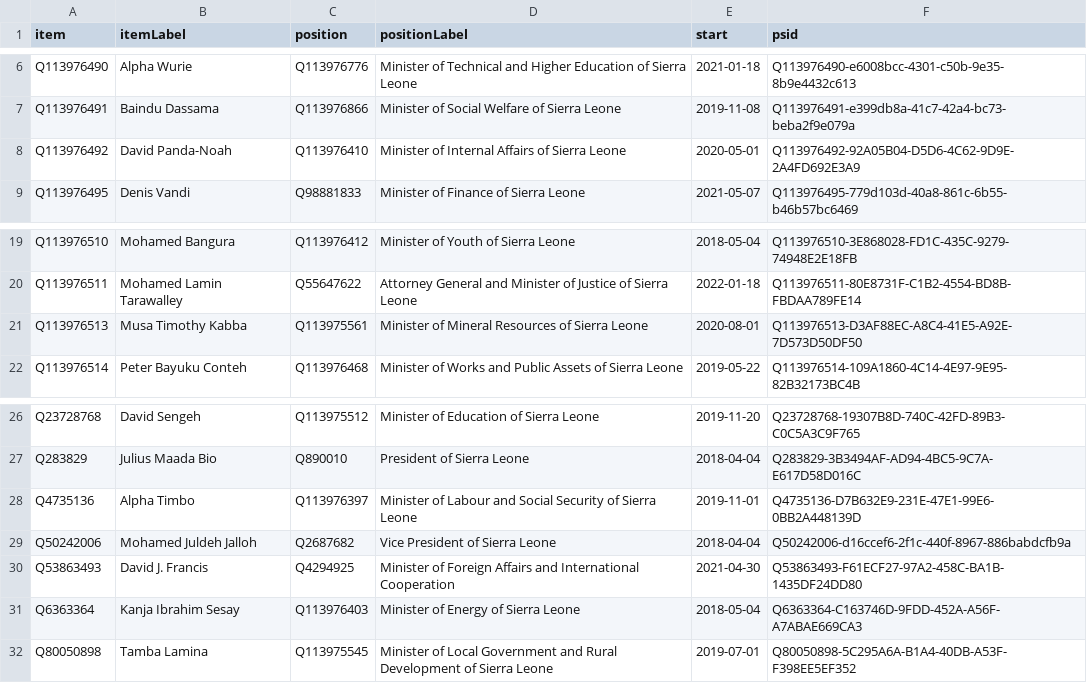
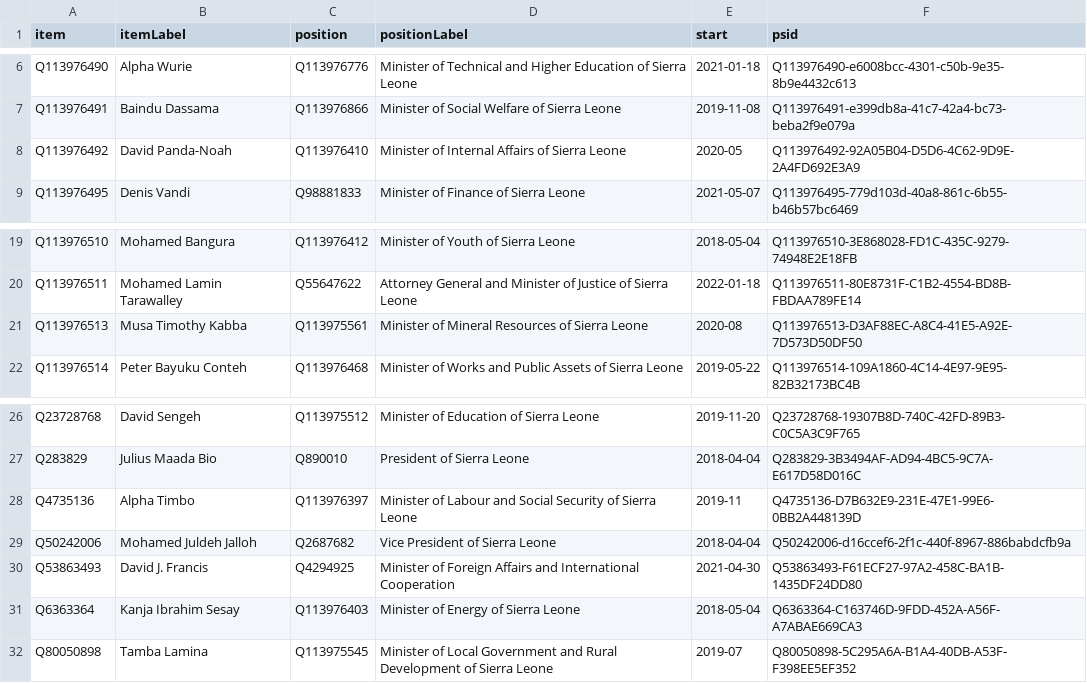
Before and after one commit to every-politician-scrapers/sierra-leone, a CSV file: wikidata/results/current-cabinet.csv, drawn as a sheet; only a part is shown, gaps mark what is left out.

Commit message:
Run SPARQL queries

```diff
--- a/wikidata/results/current-cabinet.csv
+++ b/wikidata/results/current-cabinet.csv
@@ -7,3 +7,3 @@ Q113976490,Alpha Wurie,Q113976776,Minister of Technical and Higher Education of
 Q113976491,Baindu Dassama,Q113976866,Minister of Social Welfare of Sierra Leone,2019-11-08,Q113976491-e399db8a-41c7-42a4-bc73-beba2f9e079a
-Q113976492,David Panda-Noah,Q113976410,Minister of Internal Affairs of Sierra Leone,2020-05-01,Q113976492-92A05B04-D5D6-4C62-9D9E-2A4FD692E3A9
+Q113976492,David Panda-Noah,Q113976410,Minister of Internal Affairs of Sierra Leone,2020-05,Q113976492-92A05B04-D5D6-4C62-9D9E-2A4FD692E3A9
 Q113976495,Denis Vandi,Q98881833,Minister of Finance of Sierra Leone,2021-05-07,Q113976495-779d103d-40a8-861c-6b55-b46b57bc6469
@@ -20,3 +20,3 @@ Q113976510,Mohamed Bangura,Q113976412,Minister of Youth of Sierra Leone,2018-05-
 Q113976511,Mohamed Lamin Tarawalley,Q55647622,Attorney General and Minister of Justice of Sierra Leone,2022-01-18,Q113976511-80E8731F-C1B2-4554-BD8B-FBDAA789FE14
-Q113976513,Musa Timothy Kabba,Q113975561,Minister of Mineral Resources of Sierra Leone,2020-08-01,Q113976513-D3AF88EC-A8C4-41E5-A92E-7D573D50DF50
+Q113976513,Musa Timothy Kabba,Q113975561,Minister of Mineral Resources of Sierra Leone,2020-08,Q113976513-D3AF88EC-A8C4-41E5-A92E-7D573D50DF50
 Q113976514,Peter Bayuku Conteh,Q113976468,Minister of Works and Public Assets of Sierra Leone,2019-05-22,Q113976514-109A1860-4C14-4E97-9E95-82B32173BC4B
@@ -27,3 +27,3 @@ Q23728768,David Sengeh,Q113975512,Minister of Education of Sierra Leone,2019-11-
 Q283829,Julius Maada Bio,Q890010,President of Sierra Leone,2018-04-04,Q283829-3B3494AF-AD94-4BC5-9C7A-E617D58D016C
-Q4735136,Alpha Timbo,Q113976397,Minister of Labour and Social Security of Sierra Leone,2019-11-01,Q4735136-D7B632E9-231E-47E1-99E6-0BB2A448139D
+Q4735136,Alpha Timbo,Q113976397,Minister of Labour and Social Security of Sierra Leone,2019-11,Q4735136-D7B632E9-231E-47E1-99E6-0BB2A448139D
 Q50242006,Mohamed Juldeh Jalloh,Q2687682,Vice President of Sierra Leone,2018-04-04,Q50242006-d16ccef6-2f1c-440f-8967-886babdcfb9a
@@ -31,2 +31,2 @@ Q53863493,David J. Francis,Q4294925,Minister of Foreign Affairs and Internationa
 Q6363364,Kanja Ibrahim Sesay,Q113976403,Minister of Energy of Sierra Leone,2018-05-04,Q6363364-C163746D-9FDD-452A-A56F-A7ABAE669CA3
-Q80050898,Tamba Lamina,Q113975545,Minister of Local Government and Rural Development of Sierra Leone,2019-07-01,Q80050898-5C295A6A-B1A4-40DB-A53F-F398EE5EF352
+Q80050898,Tamba Lamina,Q113975545,Minister of Local Government and Rural Development of Sierra Leone,2019-07,Q80050898-5C295A6A-B1A4-40DB-A53F-F398EE5EF352
```
